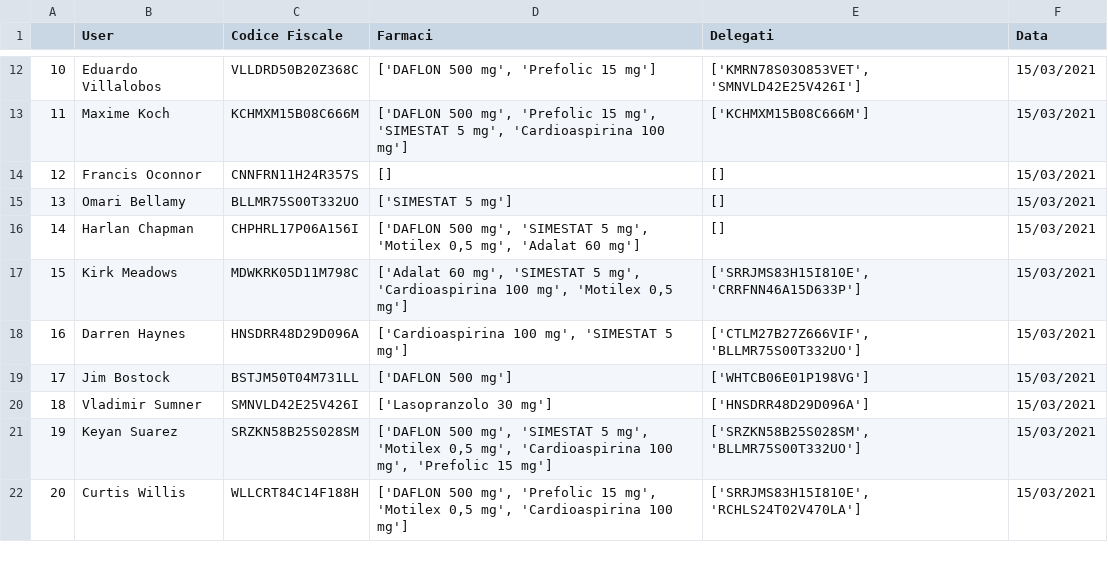
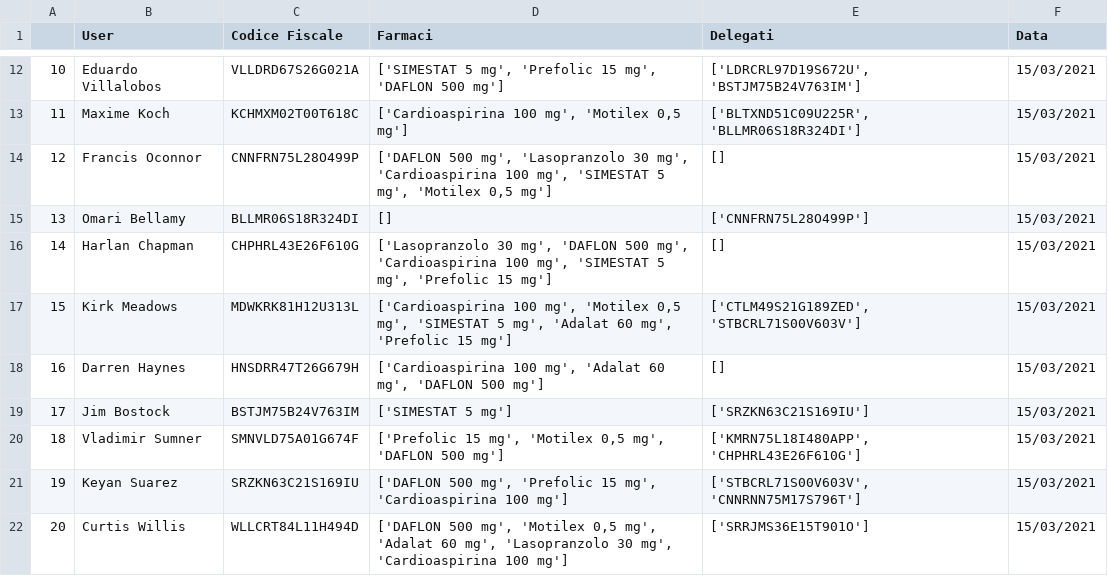
Before and after one commit to s1662104/BiometricSystems, a CSV file: dataset_user.csv, drawn as a sheet; only a part is shown, gaps mark what is left out; the diff covers the shown part only.

```diff
--- a/dataset_user.csv
+++ b/dataset_user.csv
@@ -12,11 +12,11 @@
-10,Eduardo Villalobos,VLLDRD50B20Z368C,"['DAFLON 500 mg', 'Prefolic 15 mg']","['KMRN78S03O853VET', 'SMNVLD42E25V426I']",15/03/2021
-11,Maxime Koch,KCHMXM15B08C666M,"['DAFLON 500 mg', 'Prefolic 15 mg', 'SIMESTAT 5 mg', 'Cardioaspirina 100 mg']",['KCHMXM15B08C666M'],15/03/2021
-12,Francis Oconnor,CNNFRN11H24R357S,[],[],15/03/2021
-13,Omari Bellamy,BLLMR75S00T332UO,['SIMESTAT 5 mg'],[],15/03/2021
-14,Harlan Chapman,CHPHRL17P06A156I,"['DAFLON 500 mg', 'SIMESTAT 5 mg', 'Motilex 0,5 mg', 'Adalat 60 mg']",[],15/03/2021
-15,Kirk Meadows,MDWKRK05D11M798C,"['Adalat 60 mg', 'SIMESTAT 5 mg', 'Cardioaspirina 100 mg', 'Motilex 0,5 mg']","['SRRJMS83H15I810E', 'CRRFNN46A15D633P']",15/03/2021
-16,Darren Haynes,HNSDRR48D29D096A,"['Cardioaspirina 100 mg', 'SIMESTAT 5 mg']","['CTLM27B27Z666VIF', 'BLLMR75S00T332UO']",15/03/2021
-17,Jim Bostock,BSTJM50T04M731LL,['DAFLON 500 mg'],['WHTCB06E01P198VG'],15/03/2021
-18,Vladimir Sumner,SMNVLD42E25V426I,['Lasopranzolo 30 mg'],['HNSDRR48D29D096A'],15/03/2021
-19,Keyan Suarez,SRZKN58B25S028SM,"['DAFLON 500 mg', 'SIMESTAT 5 mg', 'Motilex 0,5 mg', 'Cardioaspirina 100 mg', 'Prefolic 15 mg']","['SRZKN58B25S028SM', 'BLLMR75S00T332UO']",15/03/2021
-20,Curtis Willis,WLLCRT84C14F188H,"['DAFLON 500 mg', 'Prefolic 15 mg', 'Motilex 0,5 mg', 'Cardioaspirina 100 mg']","['SRRJMS83H15I810E', 'RCHLS24T02V470LA']",15/03/2021
+10,Eduardo Villalobos,VLLDRD67S26G021A,"['SIMESTAT 5 mg', 'Prefolic 15 mg', 'DAFLON 500 mg']","['LDRCRL97D19S672U', 'BSTJM75B24V763IM']",15/03/2021
+11,Maxime Koch,KCHMXM02T00T618C,"['Cardioaspirina 100 mg', 'Motilex 0,5 mg']","['BLTXND51C09U225R', 'BLLMR06S18R324DI']",15/03/2021
+12,Francis Oconnor,CNNFRN75L28O499P,"['DAFLON 500 mg', 'Lasopranzolo 30 mg', 'Cardioaspirina 100 mg', 'SIMESTAT 5 mg', 'Motilex 0,5 mg']",[],15/03/2021
+13,Omari Bellamy,BLLMR06S18R324DI,[],['CNNFRN75L28O499P'],15/03/2021
+14,Harlan Chapman,CHPHRL43E26F610G,"['Lasopranzolo 30 mg', 'DAFLON 500 mg', 'Cardioaspirina 100 mg', 'SIMESTAT 5 mg', 'Prefolic 15 mg']",[],15/03/2021
+15,Kirk Meadows,MDWKRK81H12U313L,"['Cardioaspirina 100 mg', 'Motilex 0,5 mg', 'SIMESTAT 5 mg', 'Adalat 60 mg', 'Prefolic 15 mg']","['CTLM49S21G189ZED', 'STBCRL71S00V603V']",15/03/2021
+16,Darren Haynes,HNSDRR47T26G679H,"['Cardioaspirina 100 mg', 'Adalat 60 mg', 'DAFLON 500 mg']",[],15/03/2021
+17,Jim Bostock,BSTJM75B24V763IM,['SIMESTAT 5 mg'],['SRZKN63C21S169IU'],15/03/2021
+18,Vladimir Sumner,SMNVLD75A01G674F,"['Prefolic 15 mg', 'Motilex 0,5 mg', 'DAFLON 500 mg']","['KMRN75L18I480APP', 'CHPHRL43E26F610G']",15/03/2021
+19,Keyan Suarez,SRZKN63C21S169IU,"['DAFLON 500 mg', 'Prefolic 15 mg', 'Cardioaspirina 100 mg']","['STBCRL71S00V603V', 'CNNRNN75M17S796T']",15/03/2021
+20,Curtis Willis,WLLCRT84L11H494D,"['DAFLON 500 mg', 'Motilex 0,5 mg', 'Adalat 60 mg', 'Lasopranzolo 30 mg', 'Cardioaspirina 100 mg']",['SRRJMS36E15T901O'],15/03/2021
```
Also changed, not shown: 84 edited cells elsewhere in this file, 1 other file.
